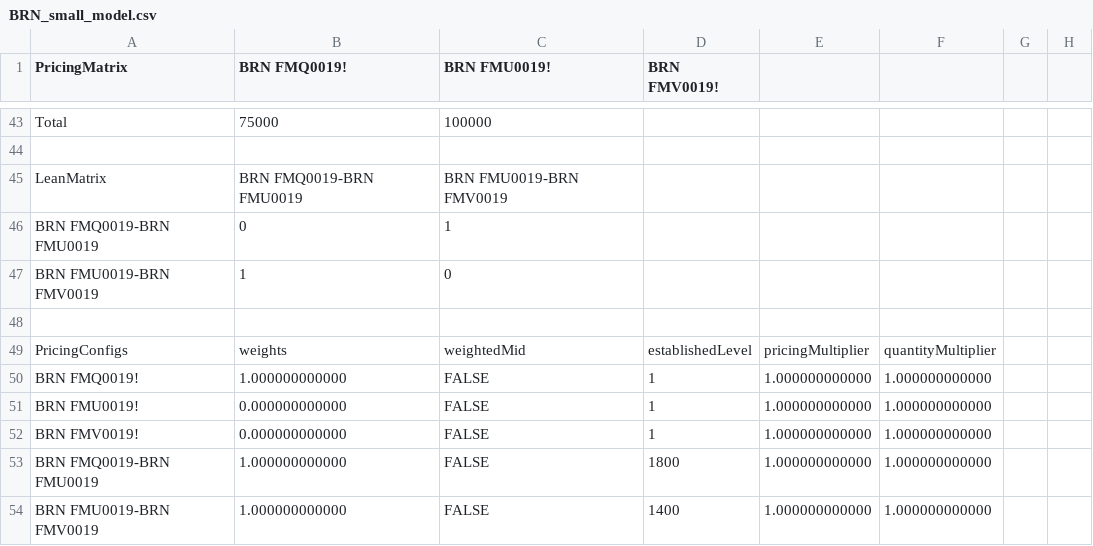
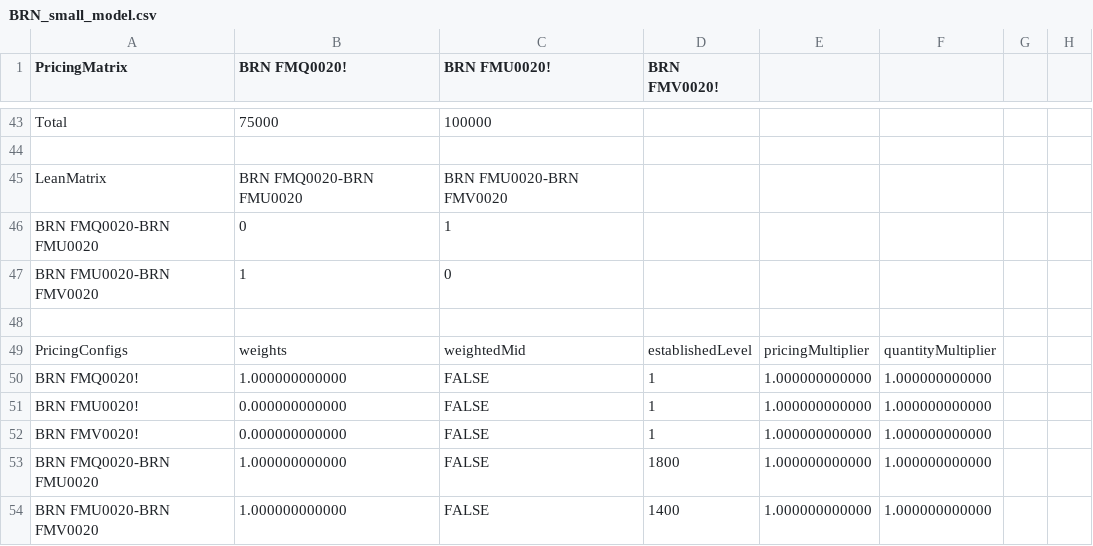
Before and after one commit to kzhdev/strats, a CSV file: config/minimal/BRN_small_model.csv, drawn as a sheet; only a part is shown, gaps mark what is left out; the diff covers the shown part only; the diff names each change by its address in the sheet, - before the commit and + after, or states it on an @@ line.

```diff
--- a/config/minimal/BRN_small_model.csv
+++ b/config/minimal/BRN_small_model.csv
-B1: BRN FMQ0019!
+B1: BRN FMQ0020!
-C1: BRN FMU0019!
+C1: BRN FMU0020!
-D1: BRN FMV0019!
+D1: BRN FMV0020!
-B45 (BRN FMQ0020!): BRN FMQ0019-BRN FMU0019
+B45 (BRN FMQ0020!): BRN FMQ0020-BRN FMU0020
-C45 (BRN FMU0020!): BRN FMU0019-BRN FMV0019
+C45 (BRN FMU0020!): BRN FMU0020-BRN FMV0020
-A46 (PricingMatrix): BRN FMQ0019-BRN FMU0019
+A46 (PricingMatrix): BRN FMQ0020-BRN FMU0020
-A47 (PricingMatrix): BRN FMU0019-BRN FMV0019
+A47 (PricingMatrix): BRN FMU0020-BRN FMV0020
-A50 (PricingMatrix): BRN FMQ0019!
+A50 (PricingMatrix): BRN FMQ0020!
-A51 (PricingMatrix): BRN FMU0019!
+A51 (PricingMatrix): BRN FMU0020!
-A52 (PricingMatrix): BRN FMV0019!
+A52 (PricingMatrix): BRN FMV0020!
-A53 (PricingMatrix): BRN FMQ0019-BRN FMU0019
+A53 (PricingMatrix): BRN FMQ0020-BRN FMU0020
-A54 (PricingMatrix): BRN FMU0019-BRN FMV0019
+A54 (PricingMatrix): BRN FMU0020-BRN FMV0020
```
Also changed, not shown: 11 edited cells elsewhere in this file, config/minimal/omports.csv, 1 other file.
